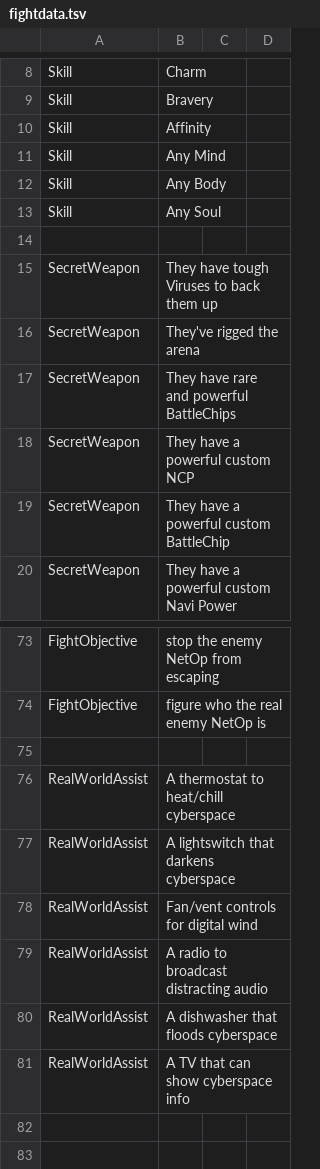
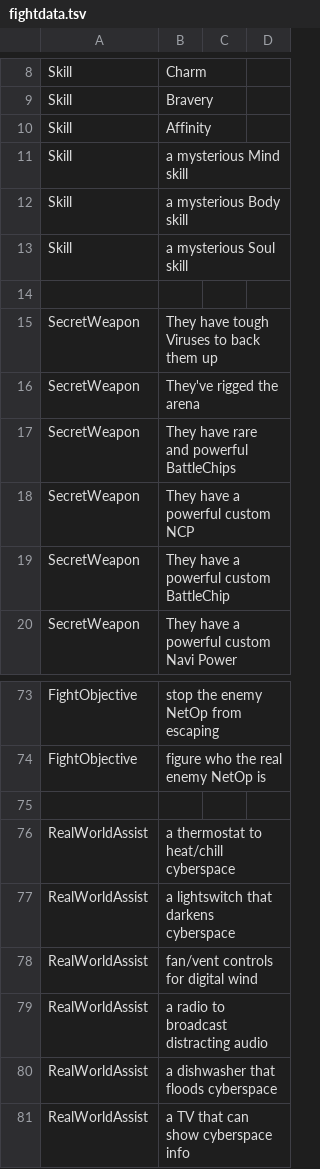
Before and after one commit to gskbladez/PROGBOT_CODE_DUMP, a TSV file: fightdata.tsv, drawn as a sheet; only a part is shown, gaps mark what is left out; the diff covers the shown part only.

```diff
--- a/fightdata.tsv
+++ b/fightdata.tsv
@@ -10,5 +10,5 @@ Skill	Bravery
 Skill	Affinity		
-Skill	Any Mind		
-Skill	Any Body		
-Skill	Any Soul		
+Skill	a mysterious Mind skill		
+Skill	a mysterious Body skill		
+Skill	a mysterious Soul skill		
 			
@@ -75,7 +75,7 @@ FightObjective	figure who the real enemy NetOp is
 			
-RealWorldAssist	A thermostat to heat/chill cyberspace		
-RealWorldAssist	A lightswitch that darkens cyberspace		
-RealWorldAssist	Fan/vent controls for digital wind		
-RealWorldAssist	A radio to broadcast distracting audio		
-RealWorldAssist	A dishwasher that floods cyberspace		
-RealWorldAssist	A TV that can show cyberspace info		
+RealWorldAssist	a thermostat to heat/chill cyberspace		
+RealWorldAssist	a lightswitch that darkens cyberspace		
+RealWorldAssist	fan/vent controls for digital wind		
+RealWorldAssist	a radio to broadcast distracting audio		
+RealWorldAssist	a dishwasher that floods cyberspace		
+RealWorldAssist	a TV that can show cyberspace info		
```
Also changed, not shown: 24 edited cells elsewhere in this file, 3 other files.
